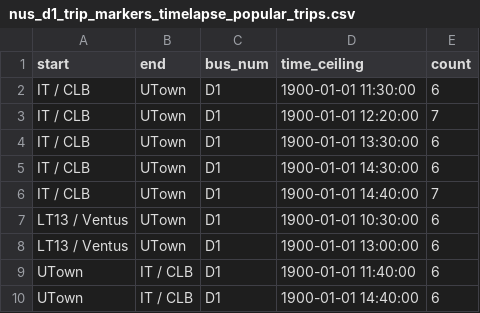
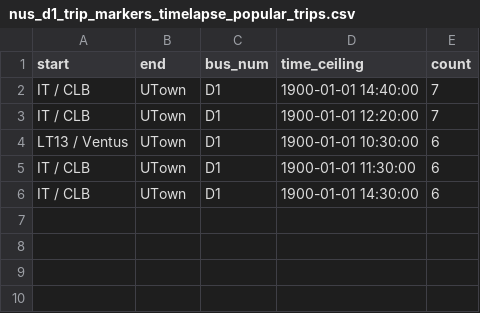
Before and after one commit to chiabingxuan/DSA3101-Group-Project, a CSV file: data/timelapse_popular_trips/nus_d1_trip_markers_timelapse_popular_trips.csv, drawn as a sheet.

```diff
--- a/data/timelapse_popular_trips/nus_d1_trip_markers_timelapse_popular_trips.csv
+++ b/data/timelapse_popular_trips/nus_d1_trip_markers_timelapse_popular_trips.csv
@@ -1,10 +1,6 @@
 start,end,bus_num,time_ceiling,count
+IT / CLB,UTown,D1,1900-01-01 14:40:00,7
+IT / CLB,UTown,D1,1900-01-01 12:20:00,7
+LT13 / Ventus,UTown,D1,1900-01-01 10:30:00,6
 IT / CLB,UTown,D1,1900-01-01 11:30:00,6
-IT / CLB,UTown,D1,1900-01-01 12:20:00,7
-IT / CLB,UTown,D1,1900-01-01 13:30:00,6
 IT / CLB,UTown,D1,1900-01-01 14:30:00,6
-IT / CLB,UTown,D1,1900-01-01 14:40:00,7
-LT13 / Ventus,UTown,D1,1900-01-01 10:30:00,6
-LT13 / Ventus,UTown,D1,1900-01-01 13:00:00,6
-UTown,IT / CLB,D1,1900-01-01 11:40:00,6
-UTown,IT / CLB,D1,1900-01-01 14:40:00,6
```
Also changed, not shown: data/timelapse_popular_trips/nus_a1_trip_markers_timelapse_popular_trips.csv, data/timelapse_popular_trips/nus_a2_trip_markers_timelapse_popular_trips.csv, 21 other files.
